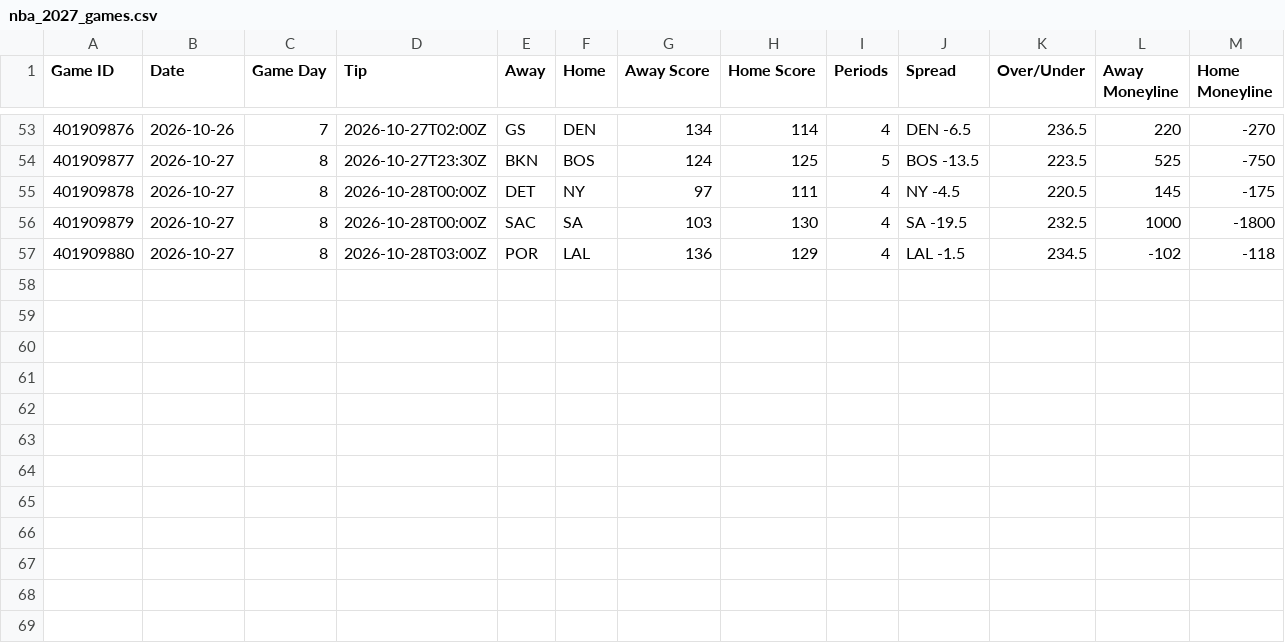
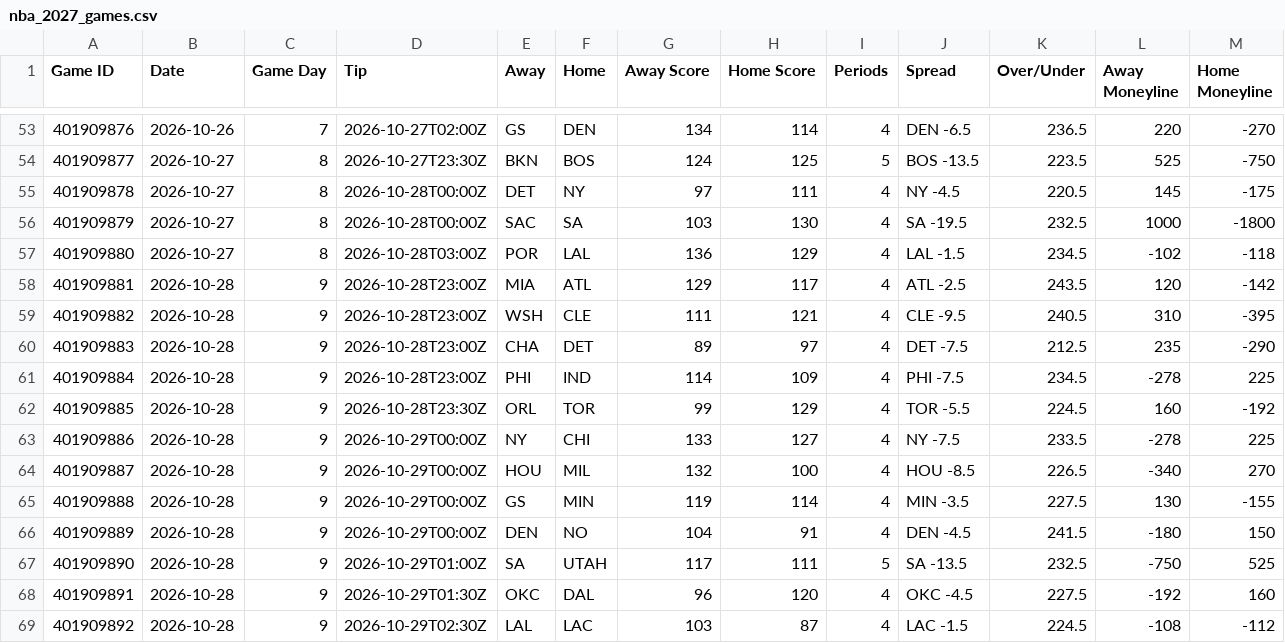
Before and after one commit to HitByOne/NBAData, a CSV file: site/data/nba_2027_games.csv, drawn as a sheet; only a part is shown, gaps mark what is left out.

```diff
--- a/site/data/nba_2027_games.csv
+++ b/site/data/nba_2027_games.csv
@@ -57 +57,13 @@ Game ID,Date,Game Day,Tip,Away,Home,Away Score,Home Score,Periods,Spread,Over/Un
 401909880,2026-10-27,8,2026-10-28T03:00Z,POR,LAL,136,129,4,LAL -1.5,234.5,-102,-118
+401909881,2026-10-28,9,2026-10-28T23:00Z,MIA,ATL,129,117,4,ATL -2.5,243.5,120,-142
+401909882,2026-10-28,9,2026-10-28T23:00Z,WSH,CLE,111,121,4,CLE -9.5,240.5,310,-395
+401909883,2026-10-28,9,2026-10-28T23:00Z,CHA,DET,89,97,4,DET -7.5,212.5,235,-290
+401909884,2026-10-28,9,2026-10-28T23:00Z,PHI,IND,114,109,4,PHI -7.5,234.5,-278,225
+401909885,2026-10-28,9,2026-10-28T23:30Z,ORL,TOR,99,129,4,TOR -5.5,224.5,160,-192
+401909886,2026-10-28,9,2026-10-29T00:00Z,NY,CHI,133,127,4,NY -7.5,233.5,-278,225
+401909887,2026-10-28,9,2026-10-29T00:00Z,HOU,MIL,132,100,4,HOU -8.5,226.5,-340,270
+401909888,2026-10-28,9,2026-10-29T00:00Z,GS,MIN,119,114,4,MIN -3.5,227.5,130,-155
+401909889,2026-10-28,9,2026-10-29T00:00Z,DEN,NO,104,91,4,DEN -4.5,241.5,-180,150
+401909890,2026-10-28,9,2026-10-29T01:00Z,SA,UTAH,117,111,5,SA -13.5,232.5,-750,525
+401909891,2026-10-28,9,2026-10-29T01:30Z,OKC,DAL,96,120,4,OKC -4.5,227.5,-192,160
+401909892,2026-10-28,9,2026-10-29T02:30Z,LAL,LAC,103,87,4,LAC -1.5,224.5,-108,-112
```
Also changed, not shown: site/data/nba_2027_milestones.csv, site/data/nba_2027_positions.csv, 17 other files.
